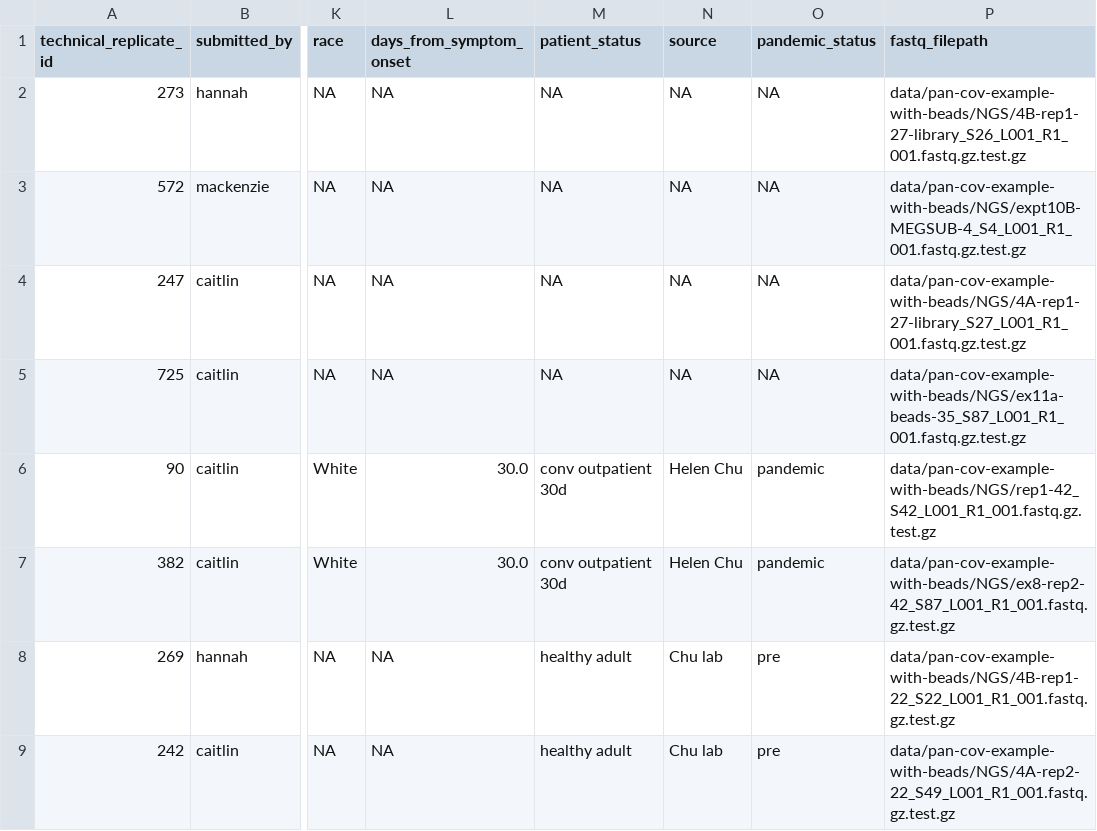
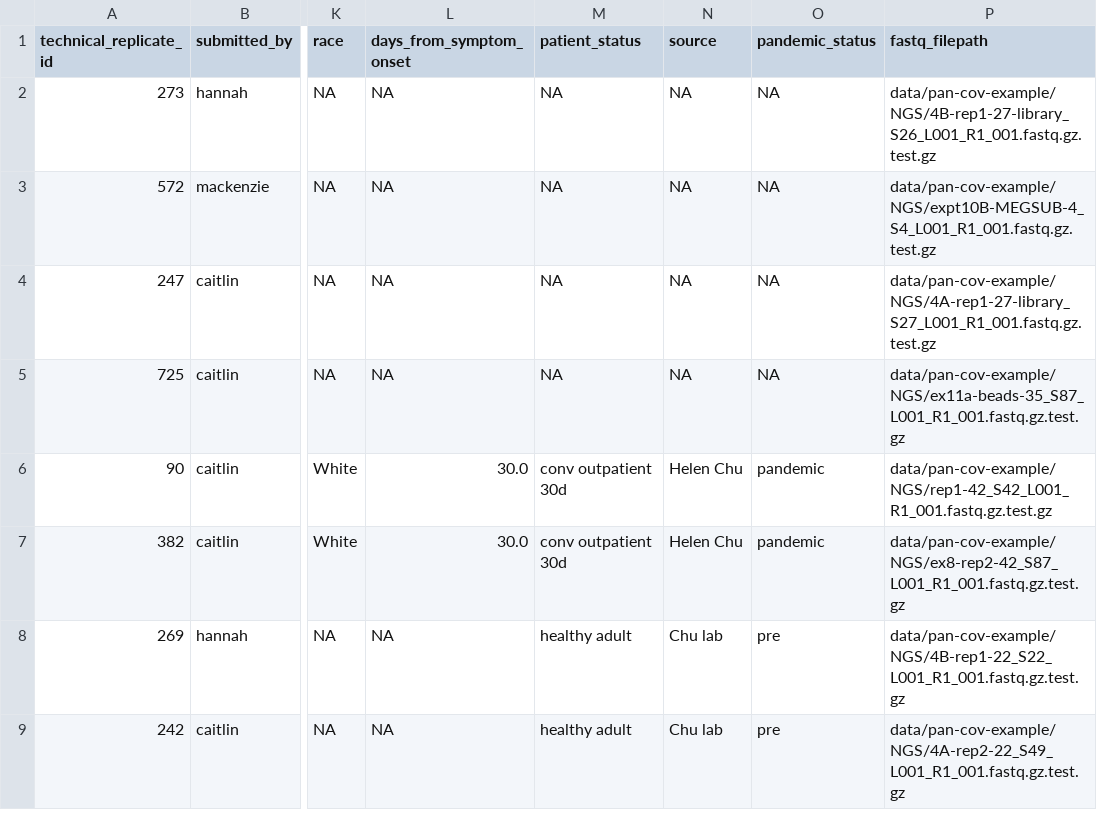
Before and after one commit to matsengrp/phip-flow, a CSV file: data/pan-cov-example/sample_table_with_beads_and_lib.csv, drawn as a sheet; only a part is shown, gaps mark what is left out; the diff names each change by its address in the sheet, - before the commit and + after, or states it on an @@ line.

```diff
--- a/data/pan-cov-example/sample_table_with_beads_and_lib.csv
+++ b/data/pan-cov-example/sample_table_with_beads_and_lib.csv
-P2 (fastq_filepath): data/pan-cov-example-with-beads/NGS/4B-rep1-27-library_S26_L001_R1_001.fastq.gz.test.gz
+P2 (fastq_filepath): data/pan-cov-example/NGS/4B-rep1-27-library_S26_L001_R1_001.fastq.gz.test.gz
-P3 (fastq_filepath): data/pan-cov-example-with-beads/NGS/expt10B-MEGSUB-4_S4_L001_R1_001.fastq.gz.test.gz
+P3 (fastq_filepath): data/pan-cov-example/NGS/expt10B-MEGSUB-4_S4_L001_R1_001.fastq.gz.test.gz
-P4 (fastq_filepath): data/pan-cov-example-with-beads/NGS/4A-rep1-27-library_S27_L001_R1_001.fastq.gz.test.gz
+P4 (fastq_filepath): data/pan-cov-example/NGS/4A-rep1-27-library_S27_L001_R1_001.fastq.gz.test.gz
-P5 (fastq_filepath): data/pan-cov-example-with-beads/NGS/ex11a-beads-35_S87_L001_R1_001.fastq.gz.test.gz
+P5 (fastq_filepath): data/pan-cov-example/NGS/ex11a-beads-35_S87_L001_R1_001.fastq.gz.test.gz
-P6 (fastq_filepath): data/pan-cov-example-with-beads/NGS/rep1-42_S42_L001_R1_001.fastq.gz.test.gz
+P6 (fastq_filepath): data/pan-cov-example/NGS/rep1-42_S42_L001_R1_001.fastq.gz.test.gz
-P7 (fastq_filepath): data/pan-cov-example-with-beads/NGS/ex8-rep2-42_S87_L001_R1_001.fastq.gz.test.gz
+P7 (fastq_filepath): data/pan-cov-example/NGS/ex8-rep2-42_S87_L001_R1_001.fastq.gz.test.gz
-P8 (fastq_filepath): data/pan-cov-example-with-beads/NGS/4B-rep1-22_S22_L001_R1_001.fastq.gz.test.gz
+P8 (fastq_filepath): data/pan-cov-example/NGS/4B-rep1-22_S22_L001_R1_001.fastq.gz.test.gz
-P9 (fastq_filepath): data/pan-cov-example-with-beads/NGS/4A-rep2-22_S49_L001_R1_001.fastq.gz.test.gz
+P9 (fastq_filepath): data/pan-cov-example/NGS/4A-rep2-22_S49_L001_R1_001.fastq.gz.test.gz
```
Also changed, not shown: data/pan-cov-example/sample_table_with_beads_no_lib.csv, 20 other files.
